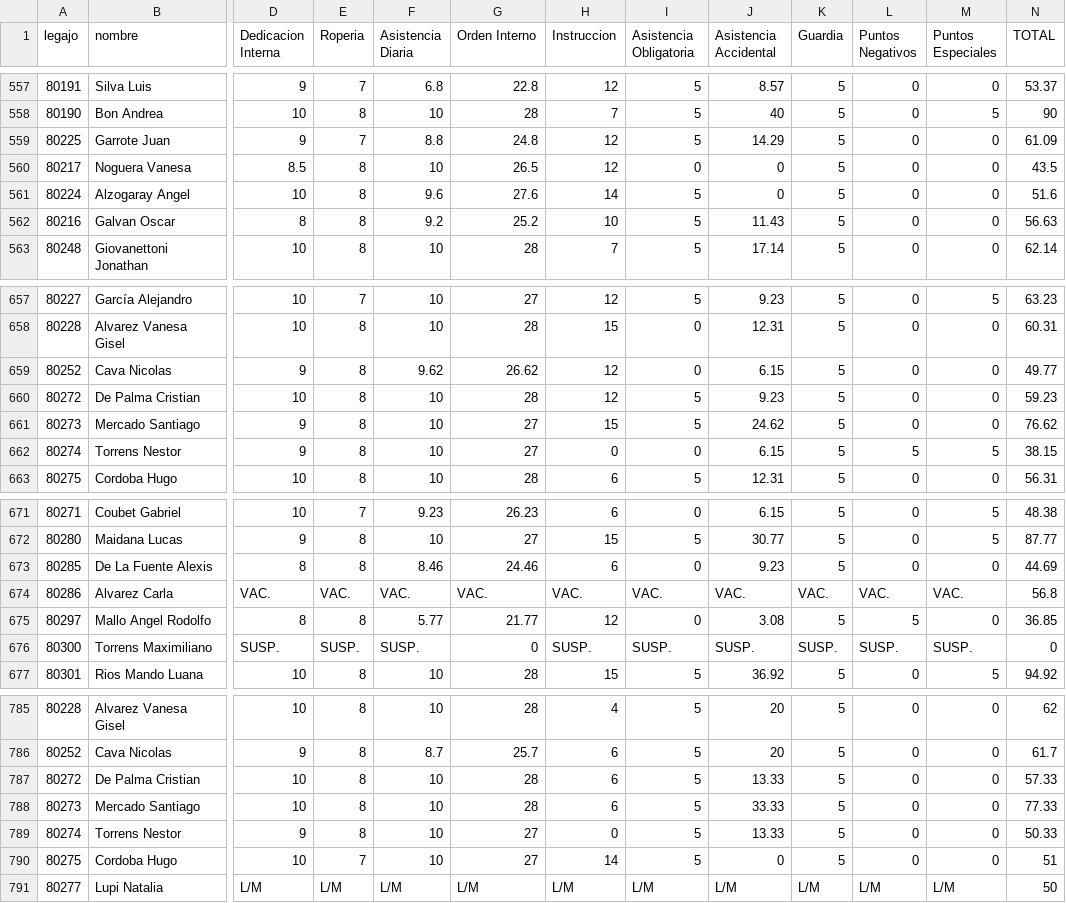
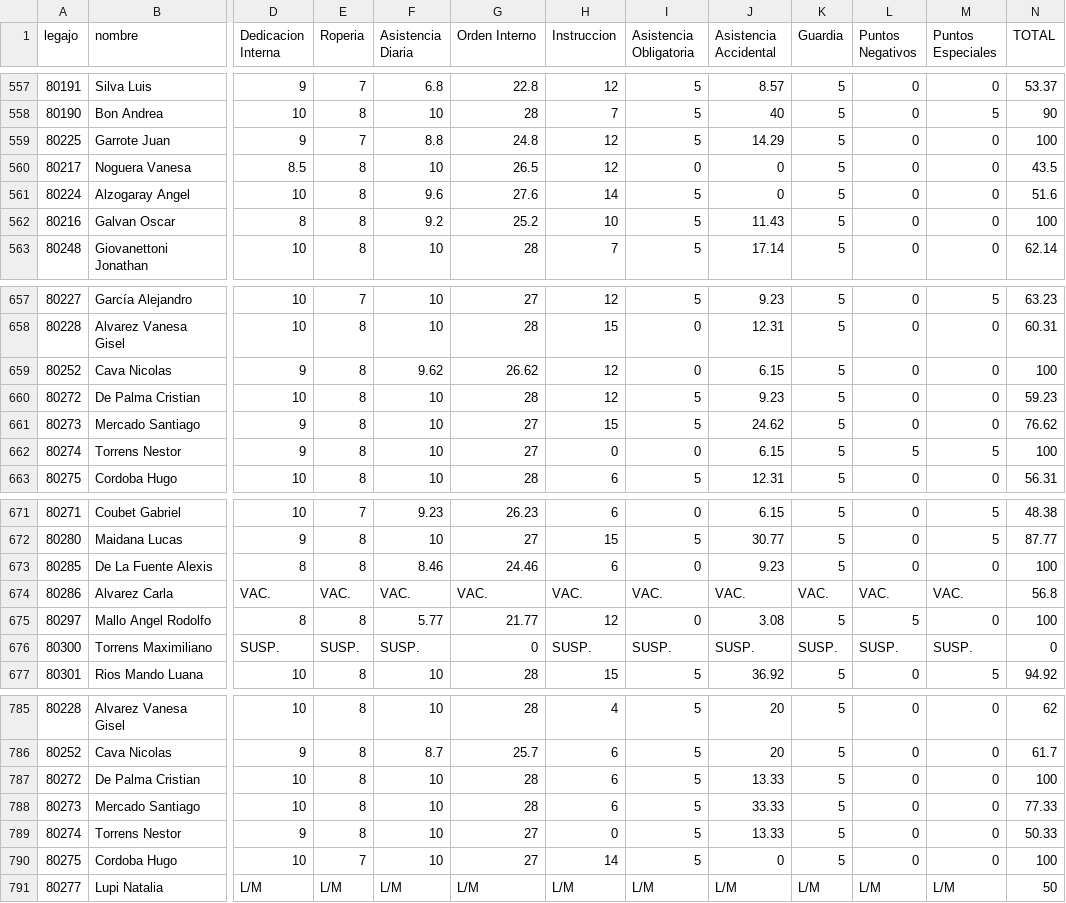
Before and after one commit to bomberosc80-app/calificaciones-app, a CSV file: calificaciones.csv, drawn as a sheet; only a part is shown, gaps mark what is left out; the diff covers the shown part only; the diff names each change by its address in the sheet, - before the commit and + after, or states it on an @@ line.

```diff
--- a/calificaciones.csv
+++ b/calificaciones.csv
-N559 (TOTAL): 61.09
+N559 (TOTAL): 100
-N562 (TOTAL): 56.63
+N562 (TOTAL): 100
-N659 (TOTAL): 49.77
+N659 (TOTAL): 100
-N662 (TOTAL): 38.15
+N662 (TOTAL): 100
-N673 (TOTAL): 44.69
+N673 (TOTAL): 100
-N675 (TOTAL): 36.85
+N675 (TOTAL): 100
-N787 (TOTAL): 57.33
+N787 (TOTAL): 100
-N790 (TOTAL): 51
+N790 (TOTAL): 100
```
Also changed, not shown: 21 edited cells elsewhere in this file.
